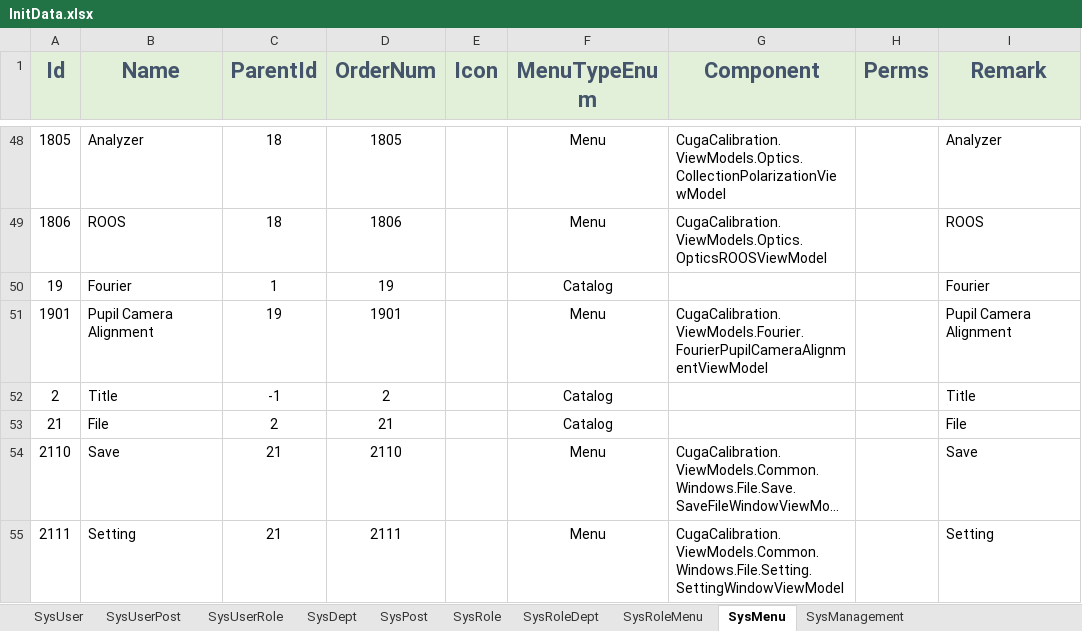
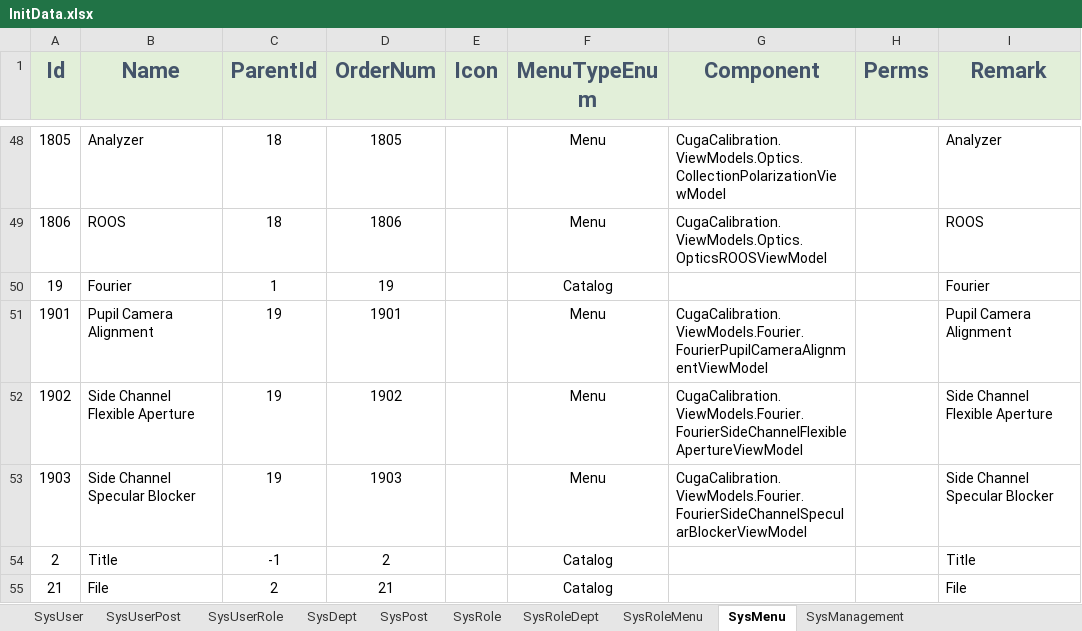
Before and after one commit to semix-global/netcore_semix_cuga_calibration, an Excel workbook: Sources/Cuga-Calibration-Solution/Assets/Data/InitData.xlsx, sheet SysMenu, drawn as a sheet; only a part is shown, gaps mark what is left out; the shorter side is filled out with more unchanged rows; long unchanged cells end in …; values as stored, in another font and other column widths than the file's, no borders; the diff names each change by its address in the sheet, - before the commit and + after, or states it on an @@ line.

Commit message:
#228 EXCEL rebase bug fix

```diff
--- a/Sources/Cuga-Calibration-Solution/Assets/Data/InitData.xlsx (sheet SysMenu)
+++ b/Sources/Cuga-Calibration-Solution/Assets/Data/InitData.xlsx (sheet SysMenu)
+row 52: 1902 | Side Channel Flexible Aperture | 19 | 1902 |  | Menu | CugaCalibration.ViewModels.Fourier.FourierSideChannelFlexibleApertureViewModel |  | Side Channel Flexible Aperture
+row 53: 1903 | Side Channel Specular Blocker | 19 | 1903 |  | Menu | CugaCalibration.ViewModels.Fourier.FourierSideChannelSpecularBlockerViewModel |  | Side Channel Specular Blocker
```
Also changed, not shown: 2 other files.
